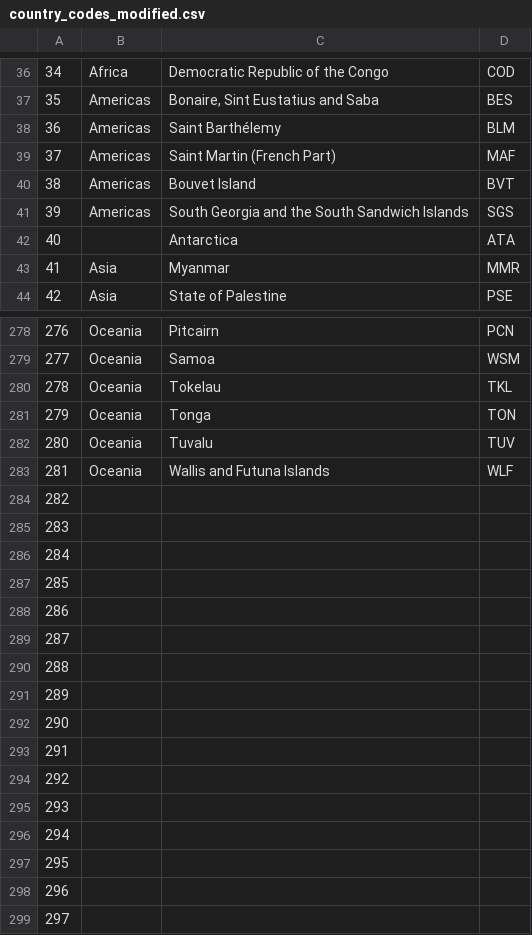
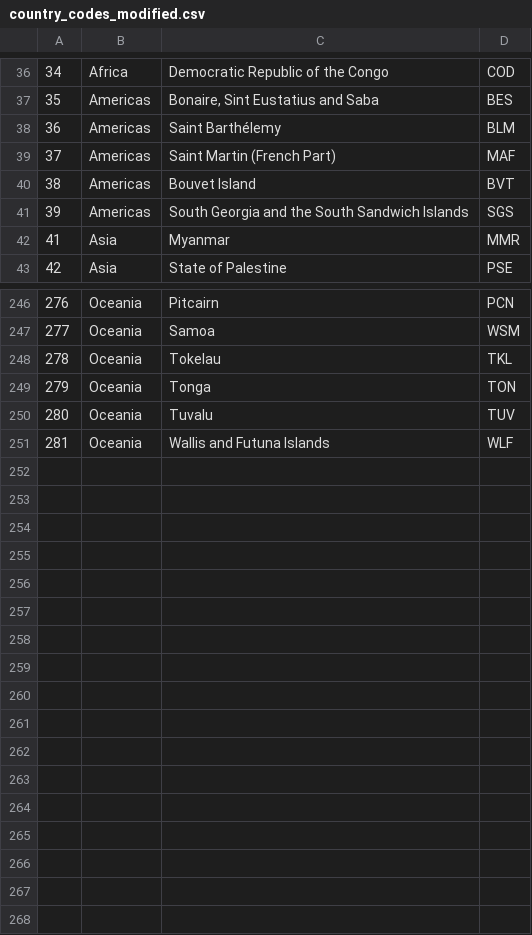
Before and after one commit to DimitriosGkiokmema/Project_Two_Olympics, a CSV file: country_codes_modified.csv, drawn as a sheet; only a part is shown, gaps mark what is left out; the diff covers the shown part only.

```diff
--- a/country_codes_modified.csv
+++ b/country_codes_modified.csv
@@ -41,3 +41,2 @@
 39,Americas,South Georgia and the South Sandwich Islands,SGS
-40,,Antarctica,ATA
 41,Asia,Myanmar,MMR
@@ -283,17 +251 @@
 281,Oceania,Wallis and Futuna Islands,WLF
-282,,,
-283,,,
-284,,,
-285,,,
-286,,,
-287,,,
-288,,,
-289,,,
-290,,,
-291,,,
-292,,,
-293,,,
-294,,,
-295,,,
-296,,,
-297,,,
```
Also changed, not shown: 31 removed rows elsewhere in this file, 1 other file.
